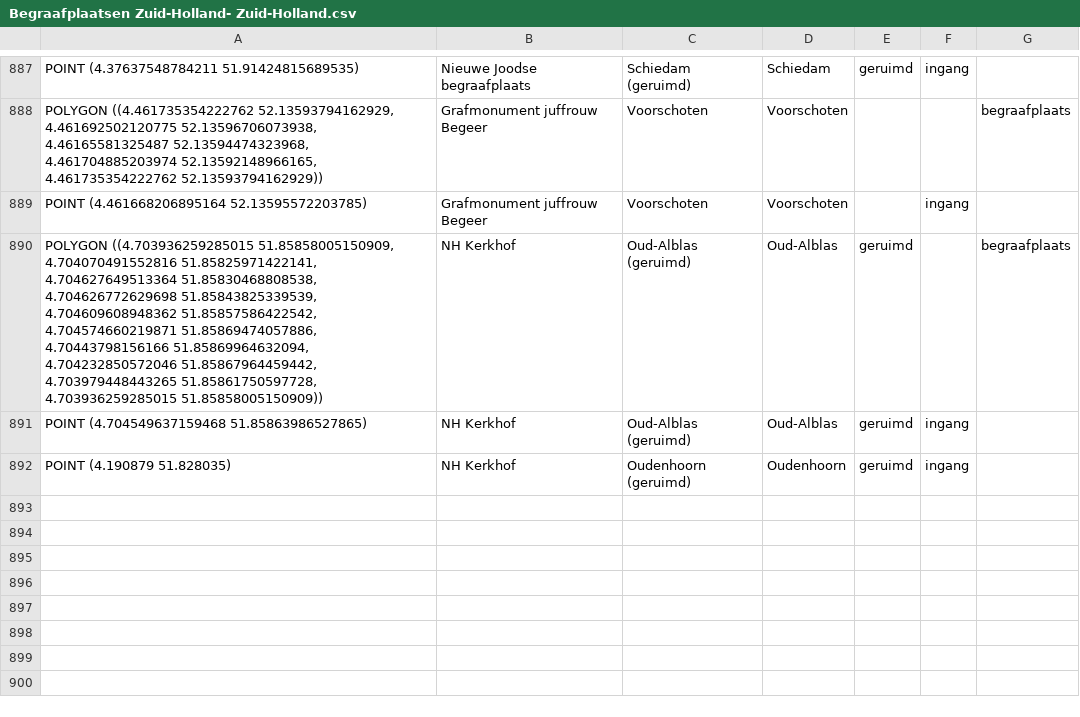
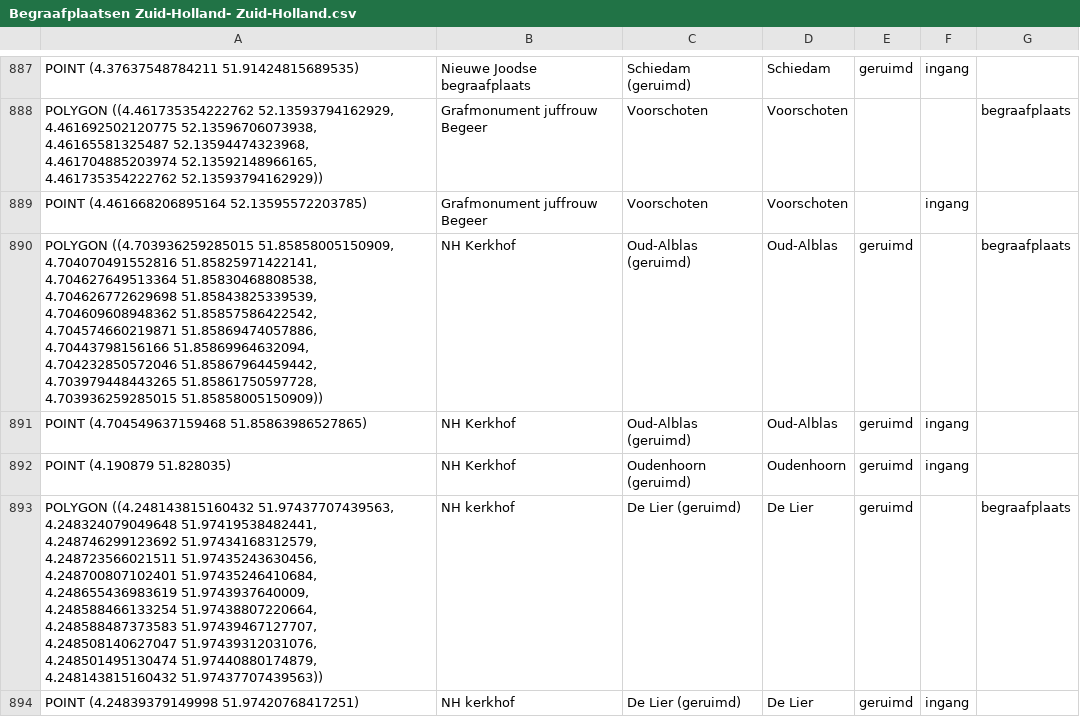
Before and after one commit to jolietjakeblues/dodenakkers, a CSV file: data/Begraafplaatsen Zuid-Holland- Zuid-Holland.csv, drawn as a sheet; only a part is shown, gaps mark what is left out; the diff covers the shown part only.

```diff
--- a/data/Begraafplaatsen Zuid-Holland- Zuid-Holland.csv
+++ b/data/Begraafplaatsen Zuid-Holland- Zuid-Holland.csv
@@ -892 +892,3 @@ POINT (4.704549637159468 51.85863986527865),NH Kerkhof,Oud-Alblas (geruimd),Oud-
 POINT (4.190879 51.828035),NH Kerkhof,Oudenhoorn (geruimd),Oudenhoorn,geruimd,ingang,
+"POLYGON ((4.248143815160432 51.97437707439563, 4.248324079049648 51.97419538482441, 4.248746299123692 51.97434168312579, 4.248723566021511 51.97435243630456, 4.248700807102401 51.97435246410684, 4.248655436983619 51.9743937640009, 4.248588466133254 51.97438807220664, 4.248588487373583 51.97439467127707, 4.248508140627047 51.97439312031076, 4.248501495130474 51.97440880174879, 4.248143815160432 51.97437707439563))",NH kerkhof,De Lier (geruimd),De Lier,geruimd,,begraafplaats
+POINT (4.24839379149998 51.97420768417251),NH kerkhof,De Lier (geruimd),De Lier,geruimd,ingang,
```
Also changed, not shown: 2 added rows elsewhere in this file, data/generated/begraafplaatsen.csv, 10 other files.
